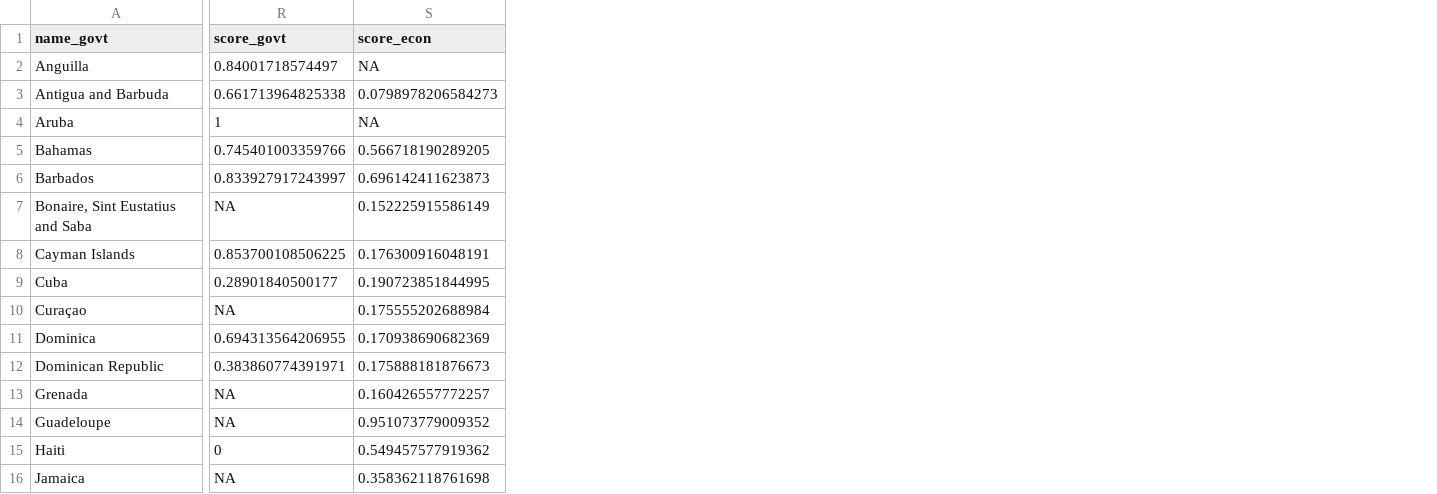
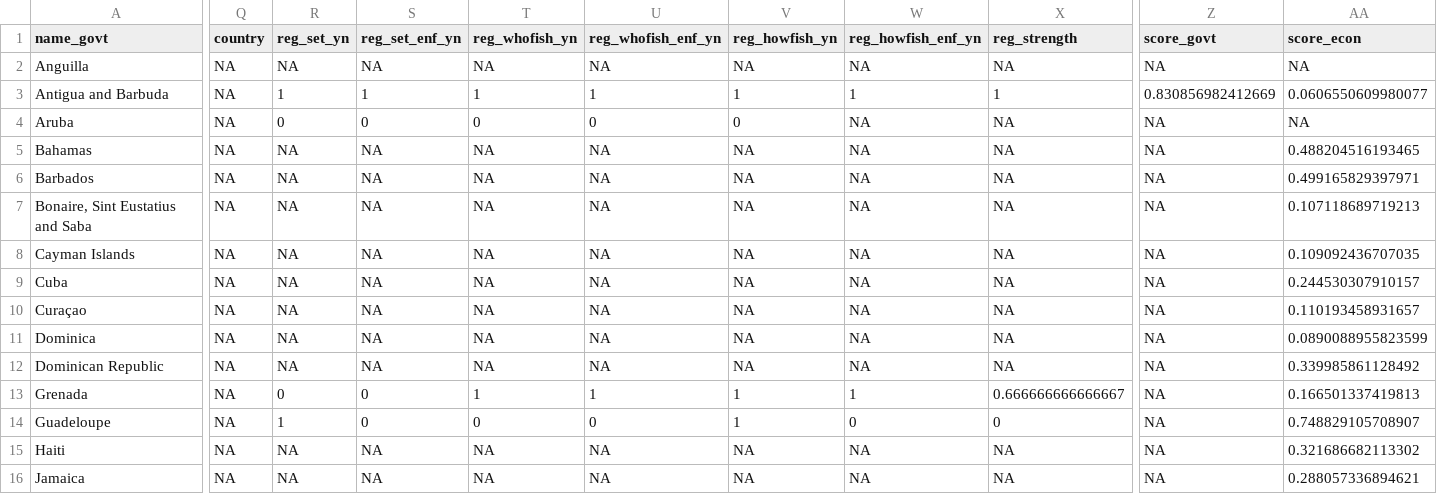
Before and after one commit to jcvdav/kuni_fads, a CSV file: data/data_scaled.csv, drawn as a sheet; only a part is shown, gaps mark what is left out; addresses are those after the commit; the diff covers the shown part only; the diff names each change by its address in the sheet, - before the commit and + after, or states it on an @@ line.

```diff
--- a/data/data_scaled.csv
+++ b/data/data_scaled.csv
+column Q (country), rows 2-16: all NA
+column R (reg_set_yn), rows 2-16: NA | 1 | 0 | NA | NA | NA | NA | NA | NA | NA | NA | 0 | 1 | NA | NA
+column S (reg_set_enf_yn), rows 2-16: NA | 1 | 0 | NA | NA | NA | NA | NA | NA | NA | NA | 0 | 0 | NA | NA
+column T (reg_whofish_yn), rows 2-16: NA | 1 | 0 | NA | NA | NA | NA | NA | NA | NA | NA | 1 | 0 | NA | NA
+column U (reg_whofish_enf_yn), rows 2-16: NA | 1 | 0 | NA | NA | NA | NA | NA | NA | NA | NA | 1 | 0 | NA | NA
+column V (reg_howfish_yn), rows 2-16: NA | 1 | 0 | NA | NA | NA | NA | NA | NA | NA | NA | 1 | 1 | NA | NA
+column W (reg_howfish_enf_yn), rows 2-16: NA | 1 | NA | NA | NA | NA | NA | NA | NA | NA | NA | 1 | 0 | NA | NA
+column X (reg_strength), rows 2-16: NA | 1 | NA | NA | NA | NA | NA | NA | NA | NA | NA | 0.666666666666667 | 0 | NA | NA
-Z2 (score_govt): 0.84001718574497
+Z2 (score_govt): NA
-Z3 (score_govt): 0.661713964825338
+Z3 (score_govt): 0.830856982412669
-AA3 (score_econ): 0.0798978206584273
+AA3 (score_econ): 0.0606550609980077
-Z4 (score_govt): 1
+Z4 (score_govt): NA
-Z5 (score_govt): 0.745401003359766
+Z5 (score_govt): NA
-AA5 (score_econ): 0.566718190289205
+AA5 (score_econ): 0.488204516193465
-Z6 (score_govt): 0.833927917243997
+Z6 (score_govt): NA
-AA6 (score_econ): 0.696142411623873
+AA6 (score_econ): 0.499165829397971
-AA7 (score_econ): 0.152225915586149
+AA7 (score_econ): 0.107118689719213
-Z8 (score_govt): 0.853700108506225
+Z8 (score_govt): NA
-AA8 (score_econ): 0.176300916048191
+AA8 (score_econ): 0.109092436707035
-Z9 (score_govt): 0.28901840500177
+Z9 (score_govt): NA
-AA9 (score_econ): 0.190723851844995
+AA9 (score_econ): 0.244530307910157
-AA10 (score_econ): 0.175555202688984
+AA10 (score_econ): 0.110193458931657
-Z11 (score_govt): 0.694313564206955
+Z11 (score_govt): NA
-AA11 (score_econ): 0.170938690682369
+AA11 (score_econ): 0.0890088955823599
-Z12 (score_govt): 0.383860774391971
+Z12 (score_govt): NA
-AA12 (score_econ): 0.175888181876673
+AA12 (score_econ): 0.339985861128492
-AA13 (score_econ): 0.160426557772257
+AA13 (score_econ): 0.166501337419813
-AA14 (score_econ): 0.951073779009352
+AA14 (score_econ): 0.748829105708907
-Z15 (score_govt): 0
+Z15 (score_govt): NA
-AA15 (score_econ): 0.549457577919362
+AA15 (score_econ): 0.321686682113302
-AA16 (score_econ): 0.358362118761698
+AA16 (score_econ): 0.288057336894621
```
Also changed, not shown: 1 added row and 15 edited cells elsewhere in this file, data/social_data.csv, raw_data/survey/survey_clean.csv, 3 other files.
